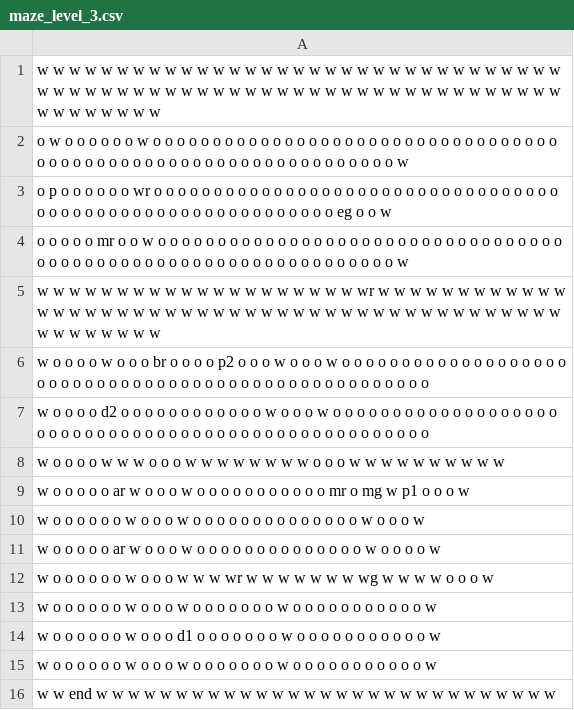
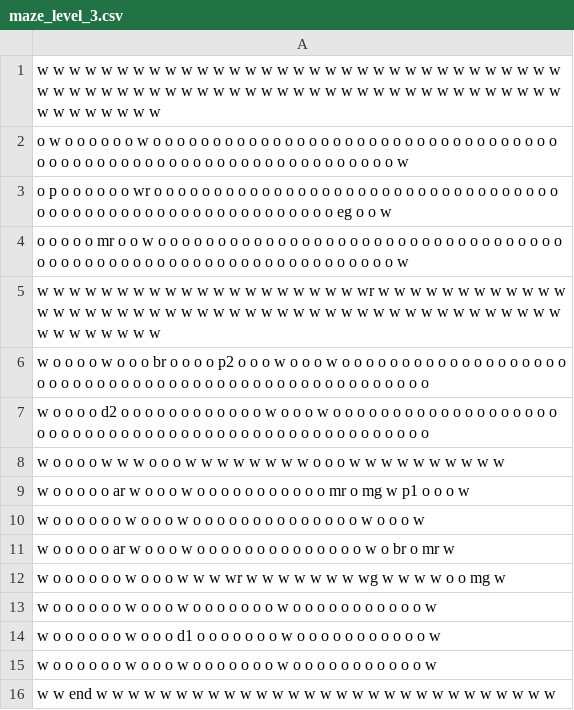
Before and after one commit to BenLevintan/Mask_maze, a CSV file: mazes/maze_level_3.csv, drawn as a sheet.

```diff
--- a/mazes/maze_level_3.csv
+++ b/mazes/maze_level_3.csv
@@ -10,4 +10,4 @@ w o o o o o ar w o o o w o o o o o o o o o o o mr o mg w p1 o o o w
 w o o o o o o w o o o w o o o o o o o o o o o o o o w o o o w
-w o o o o o ar w o o o w o o o o o o o o o o o o o o w o o o o w
-w o o o o o o w o o o w w w wr w w w w w w w wg w w w w o o o w
+w o o o o o ar w o o o w o o o o o o o o o o o o o o w o br o mr w
+w o o o o o o w o o o w w w wr w w w w w w w wg w w w w o o mg w
 w o o o o o o w o o o w o o o o o o o w o o o o o o o o o o o w
```
Also changed, not shown: mazes/maze_level_1.csv, mazes/maze_level_2.csv, 19 other files.
